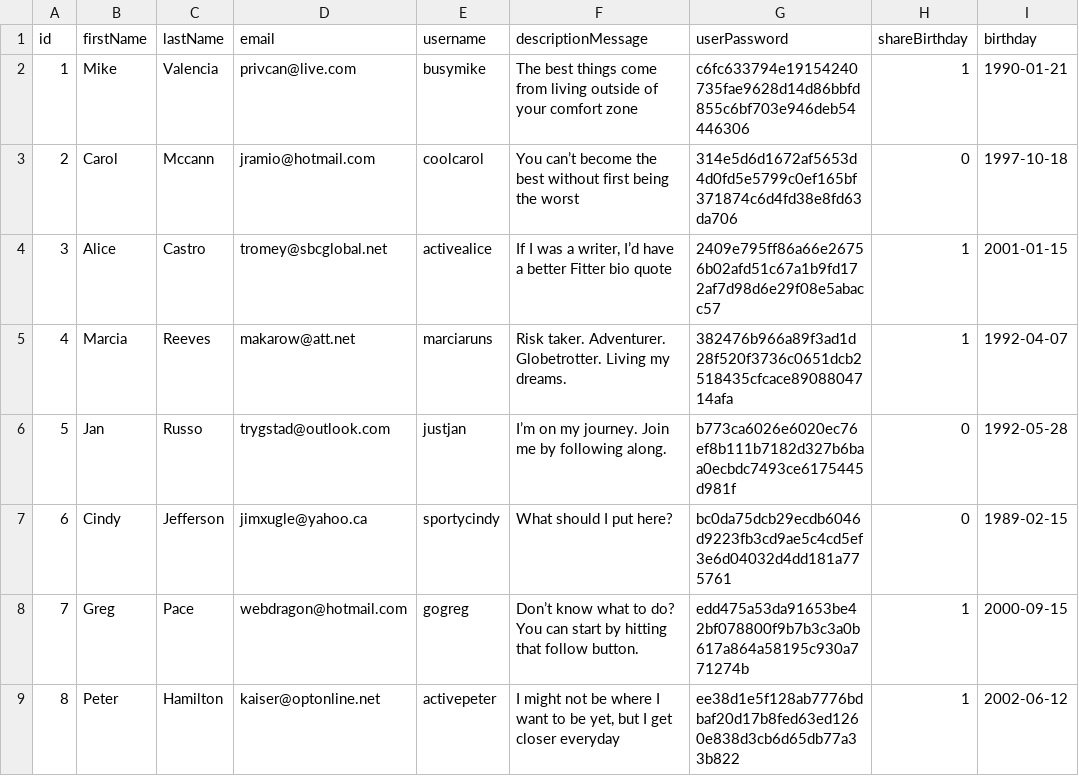
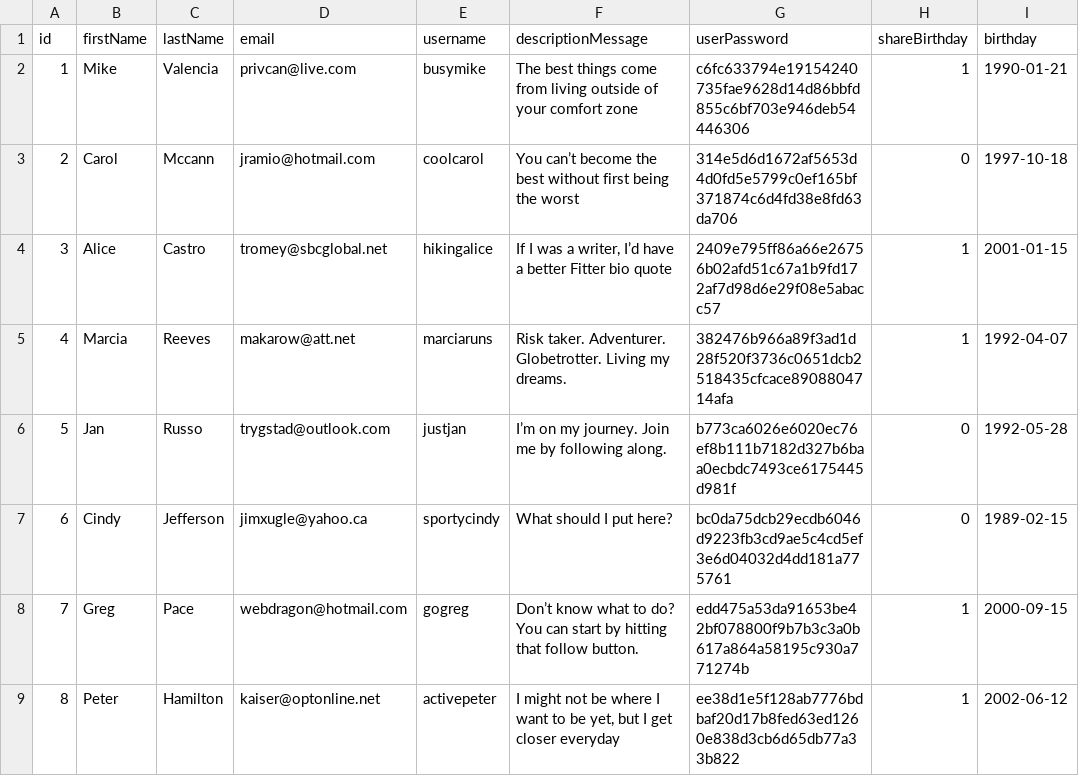
Before and after one commit to SS-Maple/Fitter, a CSV file: data/fitterUsers.csv, drawn as a sheet; only a part is shown; the diff names each change by its address in the sheet, - before the commit and + after, or states it on an @@ line.

```diff
--- a/data/fitterUsers.csv
+++ b/data/fitterUsers.csv
-E4 (username): activealice
+E4 (username): hikingalice
```
Also changed, not shown: 4 other files.
